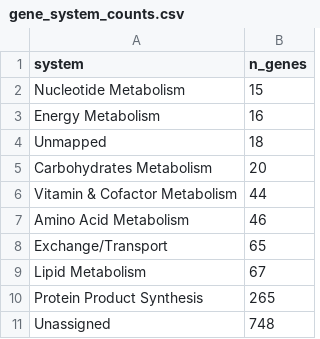
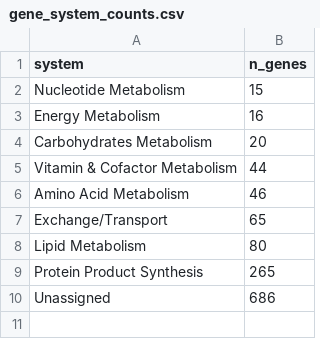
Before and after one commit to LewisLabUCSD/iCHO3K, a CSV file: Python/gene_system_counts.csv, drawn as a sheet.

Commit message:
Gene essentiality

```diff
--- a/Python/gene_system_counts.csv
+++ b/Python/gene_system_counts.csv
@@ -3,3 +3,2 @@ Nucleotide Metabolism,15
 Energy Metabolism,16
-Unmapped,18
 Carbohydrates Metabolism,20
@@ -8,4 +7,4 @@ Amino Acid Metabolism,46
 Exchange/Transport,65
-Lipid Metabolism,67
+Lipid Metabolism,80
 Protein Product Synthesis,265
-Unassigned,748
+Unassigned,686
```
Also changed, not shown: Python/gene_system_counts_filtered.csv, 8 other files.
